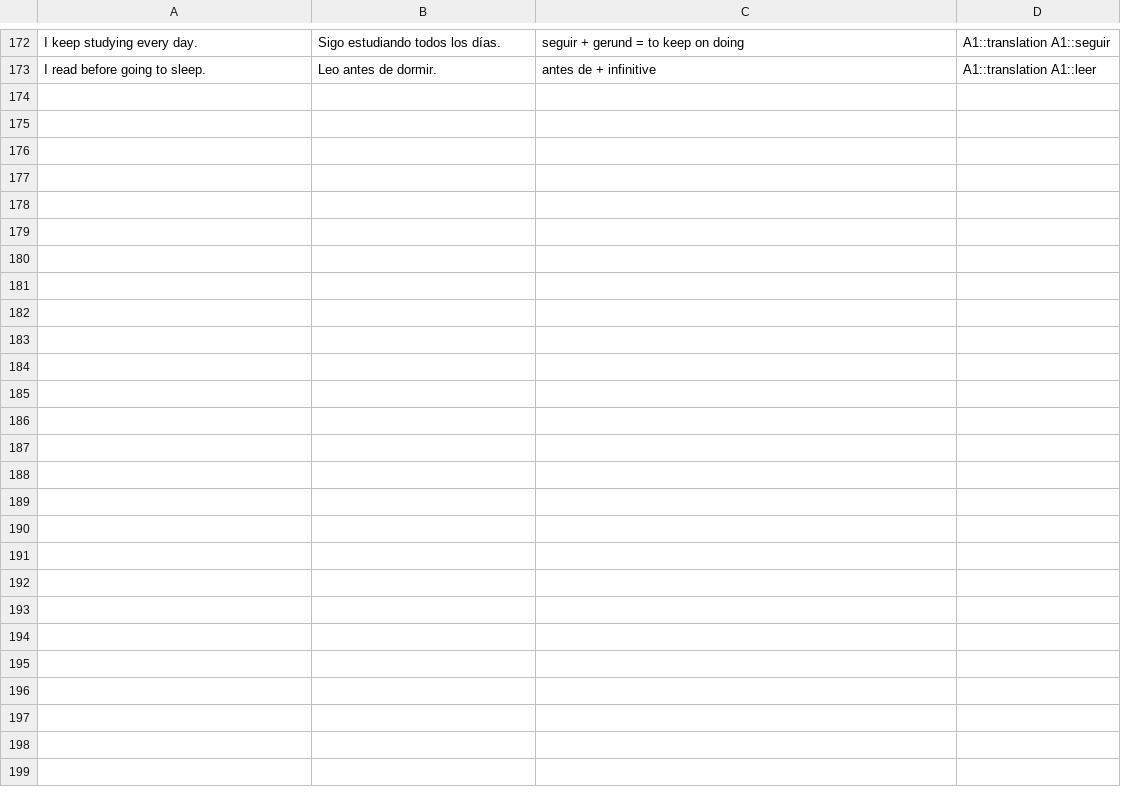
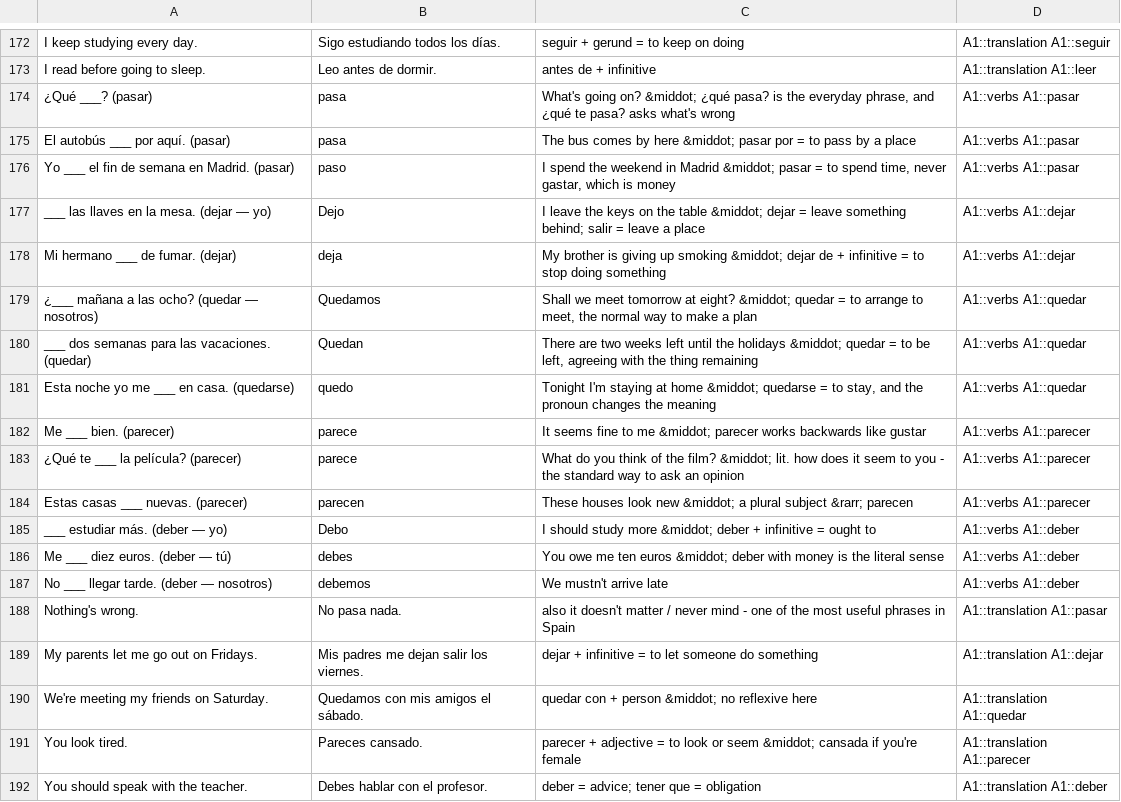
Before and after one commit to phedkvist/spanish-anki, a TSV file: decks/spanish_A1_verbs_anki.tsv, drawn as a sheet; only a part is shown, gaps mark what is left out; the diff names each change by its address in the sheet, - before the commit and + after, or states it on an @@ line.

```diff
--- a/decks/spanish_A1_verbs_anki.tsv
+++ b/decks/spanish_A1_verbs_anki.tsv
+row 174: ¿Qué ___? (pasar) | pasa | What's going on? &middot; ¿qué pasa? is the everyday phrase, and ¿qué te pasa? asks what's wrong | A1::verbs A1::pasar
+row 175: El autobús ___ por aquí. (pasar) | pasa | The bus comes by here &middot; pasar por = to pass by a place | A1::verbs A1::pasar
+row 176: Yo ___ el fin de semana en Madrid. (pasar) | paso | I spend the weekend in Madrid &middot; pasar = to spend time, never gastar, which is money | A1::verbs A1::pasar
+row 177: ___ las llaves en la mesa. (dejar — yo) | Dejo | I leave the keys on the table &middot; dejar = leave something behind; salir = leave a place | A1::verbs A1::dejar
+row 178: Mi hermano ___ de fumar. (dejar) | deja | My brother is giving up smoking &middot; dejar de + infinitive = to stop doing something | A1::verbs A1::dejar
+row 179: ¿___ mañana a las ocho? (quedar — nosotros) | Quedamos | Shall we meet tomorrow at eight? &middot; quedar = to arrange to meet, the normal way to make a plan | A1::verbs A1::quedar
+row 180: ___ dos semanas para las vacaciones. (quedar) | Quedan | There are two weeks left until the holidays &middot; quedar = to be left, agreeing with the thing remaining | A1::verbs A1::quedar
+row 181: Esta noche yo me ___ en casa. (quedarse) | quedo | Tonight I'm staying at home &middot; quedarse = to stay, and the pronoun changes the meaning | A1::verbs A1::quedar
+row 182: Me ___ bien. (parecer) | parece | It seems fine to me &middot; parecer works backwards like gustar | A1::verbs A1::parecer
+row 183: ¿Qué te ___ la película? (parecer) | parece | What do you think of the film? &middot; lit. how does it seem to you - the standard way to ask an opinion | A1::verbs A1::parecer
+row 184: Estas casas ___ nuevas. (parecer) | parecen | These houses look new &middot; a plural subject &rarr; parecen | A1::verbs A1::parecer
+row 185: ___ estudiar más. (deber — yo) | Debo | I should study more &middot; deber + infinitive = ought to | A1::verbs A1::deber
+row 186: Me ___ diez euros. (deber — tú) | debes | You owe me ten euros &middot; deber with money is the literal sense | A1::verbs A1::deber
+row 187: No ___ llegar tarde. (deber — nosotros) | debemos | We mustn't arrive late | A1::verbs A1::deber
+row 188: Nothing's wrong. | No pasa nada. | also it doesn't matter / never mind - one of the most useful phrases in Spain | A1::translation A1::pasar
+row 189: My parents let me go out on Fridays. | Mis padres me dejan salir los viernes. | dejar + infinitive = to let someone do something | A1::translation A1::dejar
+row 190: We're meeting my friends on Saturday. | Quedamos con mis amigos el sábado. | quedar con + person &middot; no reflexive here | A1::translation A1::quedar
+row 191: You look tired. | Pareces cansado. | parecer + adjective = to look or seem &middot; cansada if you're female | A1::translation A1::parecer
+row 192: You should speak with the teacher. | Debes hablar con el profesor. | deber = advice; tener que = obligation | A1::translation A1::deber
```
Also changed, not shown: 17 other files.
